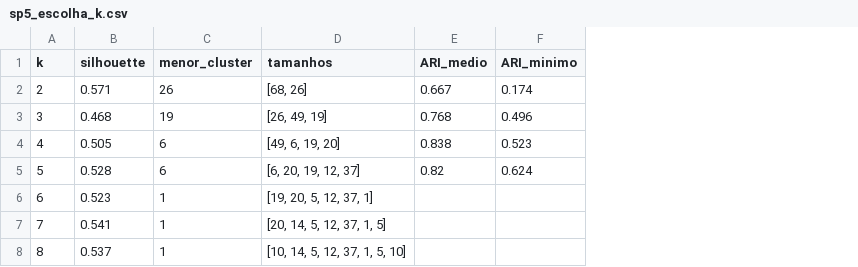
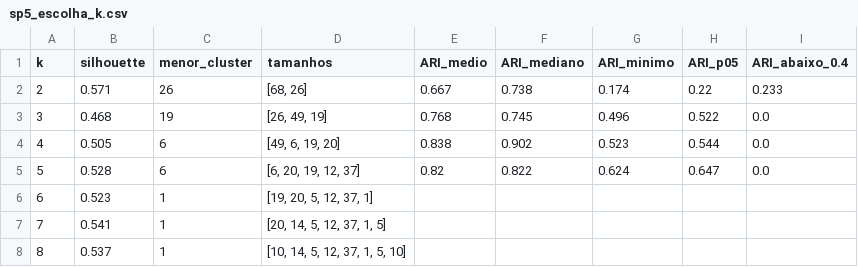
Before and after one commit to beatrizloyola/PULSO, a CSV file: backend/notebooks/saidas/sp5_escolha_k.csv, drawn as a sheet; the diff names each change by its address in the sheet, - before the commit and + after, or states it on an @@ line.

```diff
--- a/backend/notebooks/saidas/sp5_escolha_k.csv
+++ b/backend/notebooks/saidas/sp5_escolha_k.csv
+column F (ARI_mediano), rows 2-5: 0.738 | 0.745 | 0.902 | 0.822
+column H (ARI_p05), rows 2-5: 0.22 | 0.522 | 0.544 | 0.647
+column I (ARI_abaixo_0.4), rows 2-5: 0.233 | 0.0 | 0.0 | 0.0
```
Also changed, not shown: backend/notebooks/saidas/sp5_bairros_clusters.csv, 5 other files.
